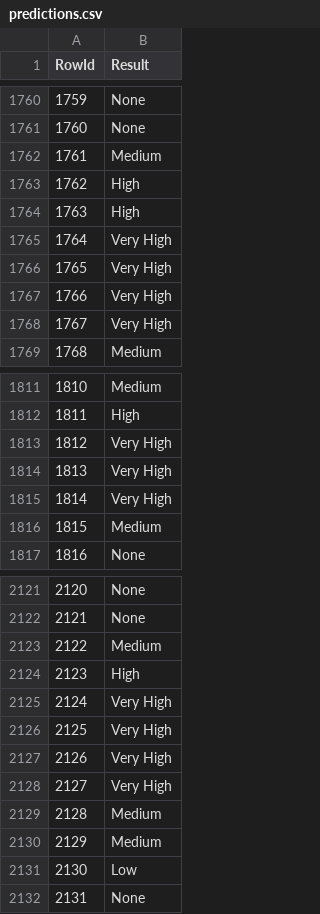
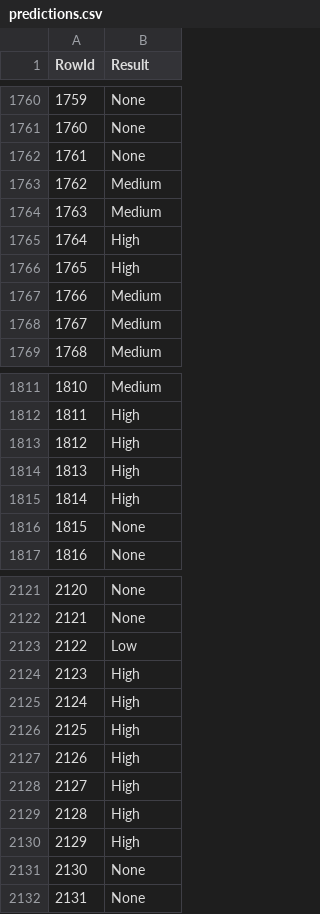
Before and after one commit to ritavaz02/daa, a CSV file: dataset_competicao/predictions.csv, drawn as a sheet; only a part is shown, gaps mark what is left out; the diff covers the shown part only.

```diff
--- a/dataset_competicao/predictions.csv
+++ b/dataset_competicao/predictions.csv
@@ -1761,9 +1761,9 @@ RowId,Result
 1760,None
-1761,Medium
-1762,High
-1763,High
-1764,Very High
-1765,Very High
-1766,Very High
-1767,Very High
+1761,None
+1762,Medium
+1763,Medium
+1764,High
+1765,High
+1766,Medium
+1767,Medium
 1768,Medium
@@ -1812,6 +1812,6 @@ RowId,Result
 1811,High
-1812,Very High
-1813,Very High
-1814,Very High
-1815,Medium
+1812,High
+1813,High
+1814,High
+1815,None
 1816,None
@@ -2122,11 +2122,11 @@ RowId,Result
 2121,None
-2122,Medium
+2122,Low
 2123,High
-2124,Very High
-2125,Very High
-2126,Very High
-2127,Very High
-2128,Medium
-2129,Medium
-2130,Low
+2124,High
+2125,High
+2126,High
+2127,High
+2128,High
+2129,High
+2130,None
 2131,None
```
Also changed, not shown: 131 edited cells elsewhere in this file, 3 other files.
